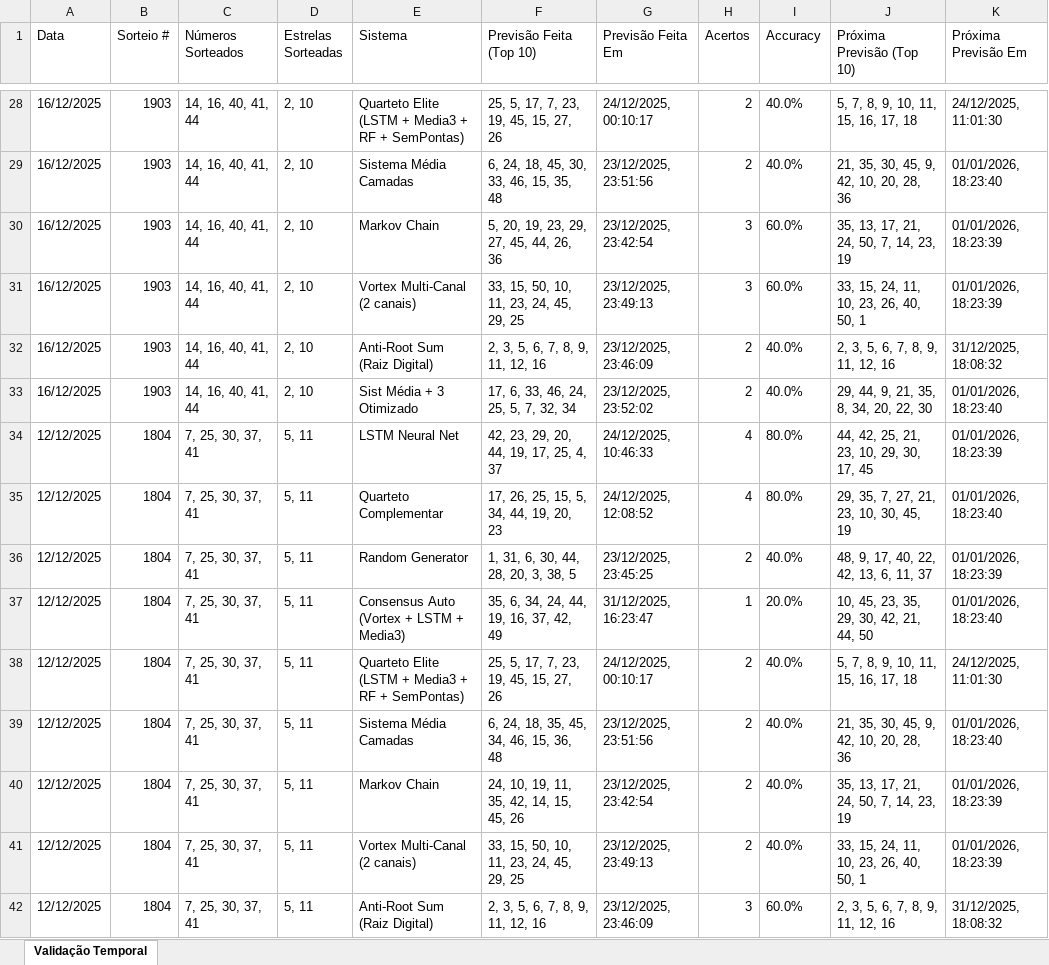
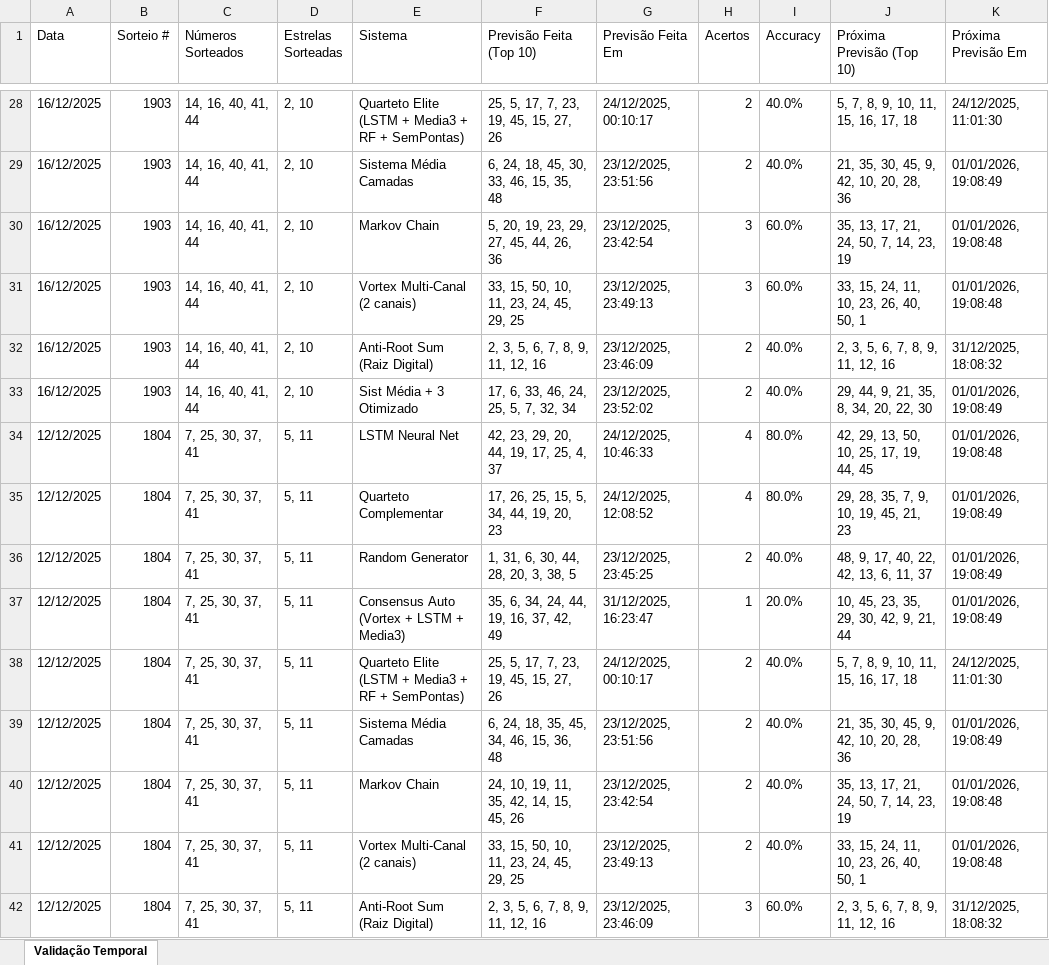
Before and after one commit to Pauloalexbatista/Numeros_Magicos, an Excel workbook: 2-EXCEL/validacao_temporal_2026-01-01.xlsx, sheet Validação Temporal, drawn as a sheet; only a part is shown, gaps mark what is left out; values as stored, in another font and other column widths than the file's, no borders; the diff covers the shown part only; the diff names each change by its address in the sheet, - before the commit and + after, or states it on an @@ line.

```diff
--- a/2-EXCEL/validacao_temporal_2026-01-01.xlsx (sheet Validação Temporal)
+++ b/2-EXCEL/validacao_temporal_2026-01-01.xlsx (sheet Validação Temporal)
-K29 (Próxima Previsão Em): 01/01/2026, 18:23:40
+K29 (Próxima Previsão Em): 01/01/2026, 19:08:49
-K30:K31 (Próxima Previsão Em): 01/01/2026, 18:23:39
+K30:K31 (Próxima Previsão Em): 01/01/2026, 19:08:48
-K33 (Próxima Previsão Em): 01/01/2026, 18:23:40
+K33 (Próxima Previsão Em): 01/01/2026, 19:08:49
-J34 (Próxima Previsão (Top 10)): 44, 42, 25, 21, 23, 10, 29, 30, 17, 45
+J34 (Próxima Previsão (Top 10)): 42, 29, 13, 50, 10, 25, 17, 19, 44, 45
-K34 (Próxima Previsão Em): 01/01/2026, 18:23:39
+K34 (Próxima Previsão Em): 01/01/2026, 19:08:48
-J35 (Próxima Previsão (Top 10)): 29, 35, 7, 27, 21, 23, 10, 30, 45, 19
+J35 (Próxima Previsão (Top 10)): 29, 28, 35, 7, 9, 10, 19, 45, 21, 23
-K35 (Próxima Previsão Em): 01/01/2026, 18:23:40
+K35 (Próxima Previsão Em): 01/01/2026, 19:08:49
-K36 (Próxima Previsão Em): 01/01/2026, 18:23:39
+K36 (Próxima Previsão Em): 01/01/2026, 19:08:49
-J37 (Próxima Previsão (Top 10)): 10, 45, 23, 35, 29, 30, 42, 21, 44, 50
+J37 (Próxima Previsão (Top 10)): 10, 45, 23, 35, 29, 30, 42, 9, 21, 44
-K37 (Próxima Previsão Em): 01/01/2026, 18:23:40
+K37 (Próxima Previsão Em): 01/01/2026, 19:08:49
-K39 (Próxima Previsão Em): 01/01/2026, 18:23:40
+K39 (Próxima Previsão Em): 01/01/2026, 19:08:49
-K40:K41 (Próxima Previsão Em): 01/01/2026, 18:23:39
+K40:K41 (Próxima Previsão Em): 01/01/2026, 19:08:48
```
Also changed, not shown: 188 edited cells elsewhere in this sheet, 2-EXCEL/previsao_02012026.xlsx, 2-EXCEL/previsoes_completas_2026-01-01.xlsx, 16 other files.
